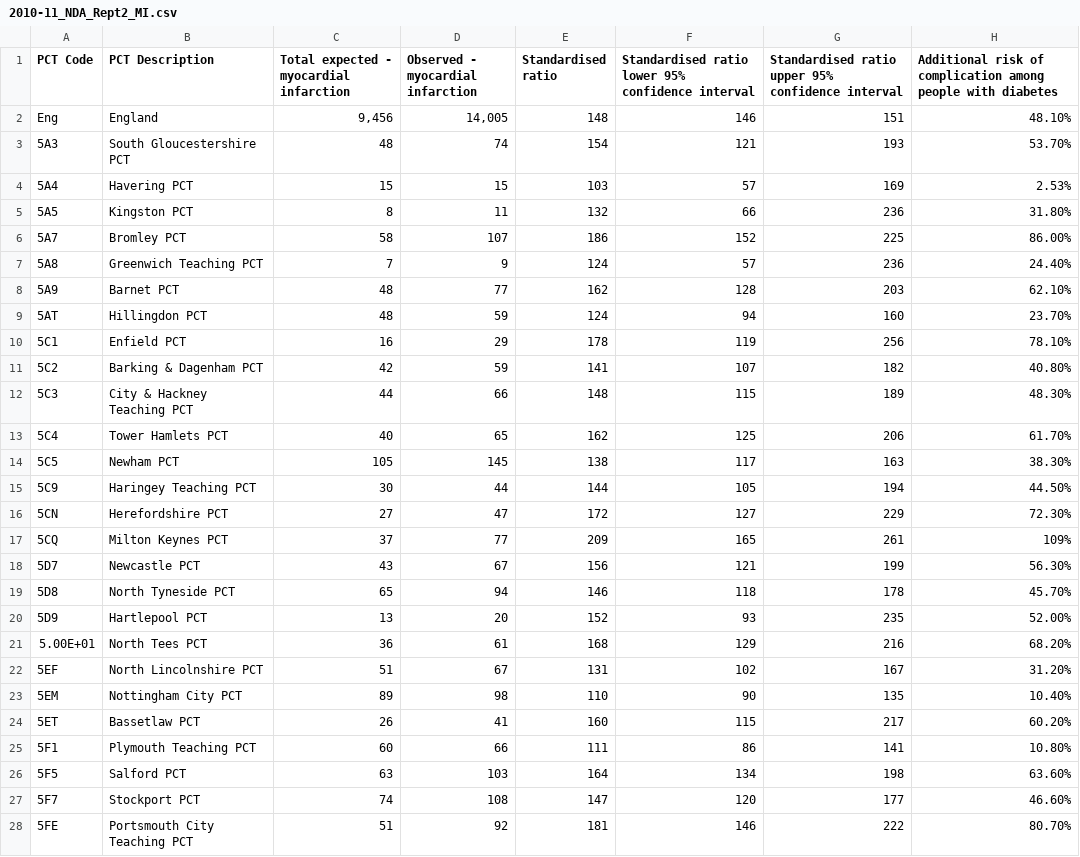
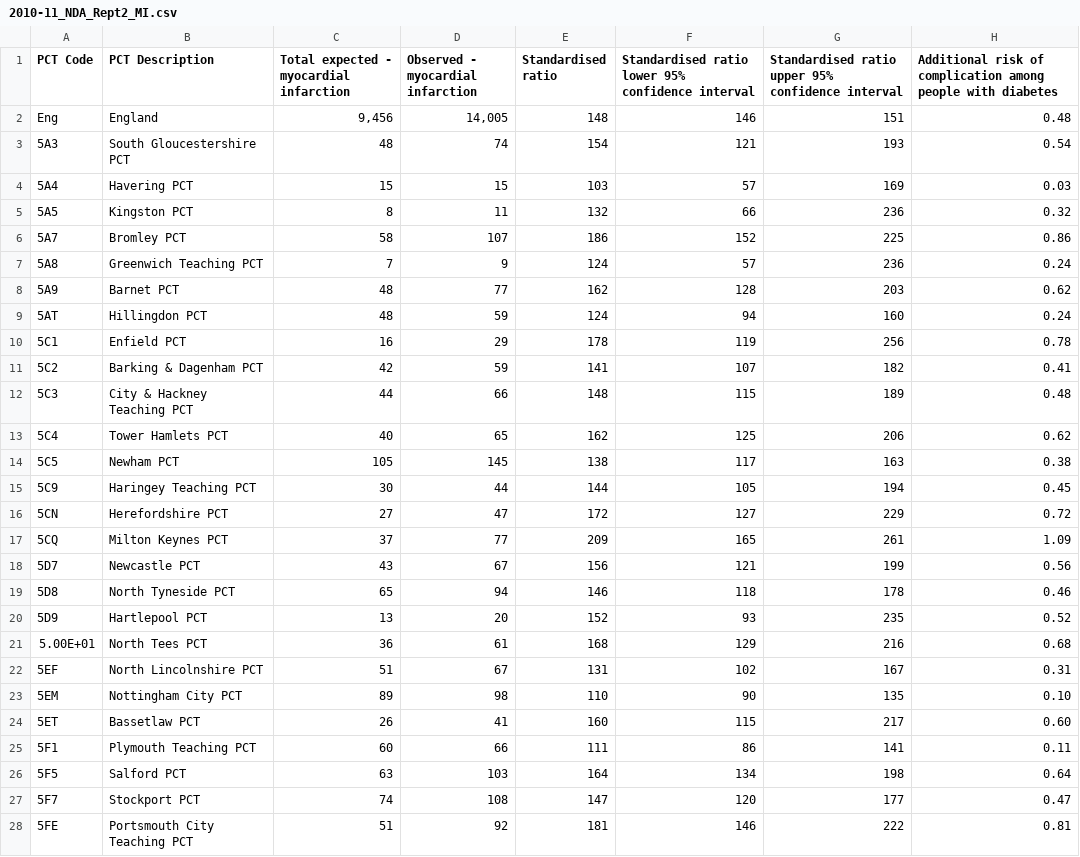
Before and after one commit to osiris22692/DV_RProject3, a CSV file: 01 Data/CSVs/2010-11_NDA_Rept2_MI.csv, drawn as a sheet; only a part is shown; the diff covers the shown part only.

```diff
--- a/01 Data/CSVs/2010-11_NDA_Rept2_MI.csv
+++ b/01 Data/CSVs/2010-11_NDA_Rept2_MI.csv
@@ -1,28 +1,28 @@
 PCT Code,PCT Description,Total expected - myocardial infarction,Observed - myocardial infarction,Standardised ratio,Standardised ratio lower 95% confidence interval,Standardised ratio upper 95% confidence interval,Additional risk of complication among people with diabetes
-Eng,England,"9,456","14,005",148,146,151,48.10%
-5A3,South Gloucestershire PCT,48,74,154,121,193,53.70%
-5A4,Havering PCT,15,15,103,57,169,2.53%
-5A5,Kingston PCT,8,11,132,66,236,31.80%
-5A7,Bromley PCT,58,107,186,152,225,86.00%
-5A8,Greenwich Teaching PCT,7,9,124,57,236,24.40%
-5A9,Barnet PCT,48,77,162,128,203,62.10%
-5AT,Hillingdon PCT,48,59,124,94,160,23.70%
-5C1,Enfield PCT,16,29,178,119,256,78.10%
-5C2,Barking & Dagenham PCT,42,59,141,107,182,40.80%
-5C3,City & Hackney Teaching PCT,44,66,148,115,189,48.30%
-5C4,Tower Hamlets PCT,40,65,162,125,206,61.70%
-5C5,Newham PCT,105,145,138,117,163,38.30%
-5C9,Haringey Teaching PCT,30,44,144,105,194,44.50%
-5CN,Herefordshire PCT,27,47,172,127,229,72.30%
-5CQ,Milton Keynes PCT,37,77,209,165,261,109%
-5D7,Newcastle PCT,43,67,156,121,199,56.30%
-5D8,North Tyneside PCT,65,94,146,118,178,45.70%
-5D9,Hartlepool PCT,13,20,152,93,235,52.00%
-5.00E+01,North Tees PCT,36,61,168,129,216,68.20%
-5EF,North Lincolnshire PCT,51,67,131,102,167,31.20%
-5EM,Nottingham City PCT,89,98,110,90,135,10.40%
-5ET,Bassetlaw PCT,26,41,160,115,217,60.20%
-5F1,Plymouth Teaching PCT,60,66,111,86,141,10.80%
-5F5,Salford PCT,63,103,164,134,198,63.60%
-5F7,Stockport PCT,74,108,147,120,177,46.60%
-5FE,Portsmouth City Teaching PCT,51,92,181,146,222,80.70%
+Eng,England,"9,456","14,005",148,146,151,0.48
+5A3,South Gloucestershire PCT,48,74,154,121,193,0.54
+5A4,Havering PCT,15,15,103,57,169,0.03
+5A5,Kingston PCT,8,11,132,66,236,0.32
+5A7,Bromley PCT,58,107,186,152,225,0.86
+5A8,Greenwich Teaching PCT,7,9,124,57,236,0.24
+5A9,Barnet PCT,48,77,162,128,203,0.62
+5AT,Hillingdon PCT,48,59,124,94,160,0.24
+5C1,Enfield PCT,16,29,178,119,256,0.78
+5C2,Barking & Dagenham PCT,42,59,141,107,182,0.41
+5C3,City & Hackney Teaching PCT,44,66,148,115,189,0.48
+5C4,Tower Hamlets PCT,40,65,162,125,206,0.62
+5C5,Newham PCT,105,145,138,117,163,0.38
+5C9,Haringey Teaching PCT,30,44,144,105,194,0.45
+5CN,Herefordshire PCT,27,47,172,127,229,0.72
+5CQ,Milton Keynes PCT,37,77,209,165,261,1.09
+5D7,Newcastle PCT,43,67,156,121,199,0.56
+5D8,North Tyneside PCT,65,94,146,118,178,0.46
+5D9,Hartlepool PCT,13,20,152,93,235,0.52
+5.00E+01,North Tees PCT,36,61,168,129,216,0.68
+5EF,North Lincolnshire PCT,51,67,131,102,167,0.31
+5EM,Nottingham City PCT,89,98,110,90,135,0.10
+5ET,Bassetlaw PCT,26,41,160,115,217,0.60
+5F1,Plymouth Teaching PCT,60,66,111,86,141,0.11
+5F5,Salford PCT,63,103,164,134,198,0.64
+5F7,Stockport PCT,74,108,147,120,177,0.47
+5FE,Portsmouth City Teaching PCT,51,92,181,146,222,0.81
```
Also changed, not shown: 125 edited cells elsewhere in this file, 01 Data/CSVs/2010-11_NDA_Rept2_Angina.csv, 01 Data/CSVs/2010-11_NDA_Rept2_Heart _Failure.csv, 5 other files.
